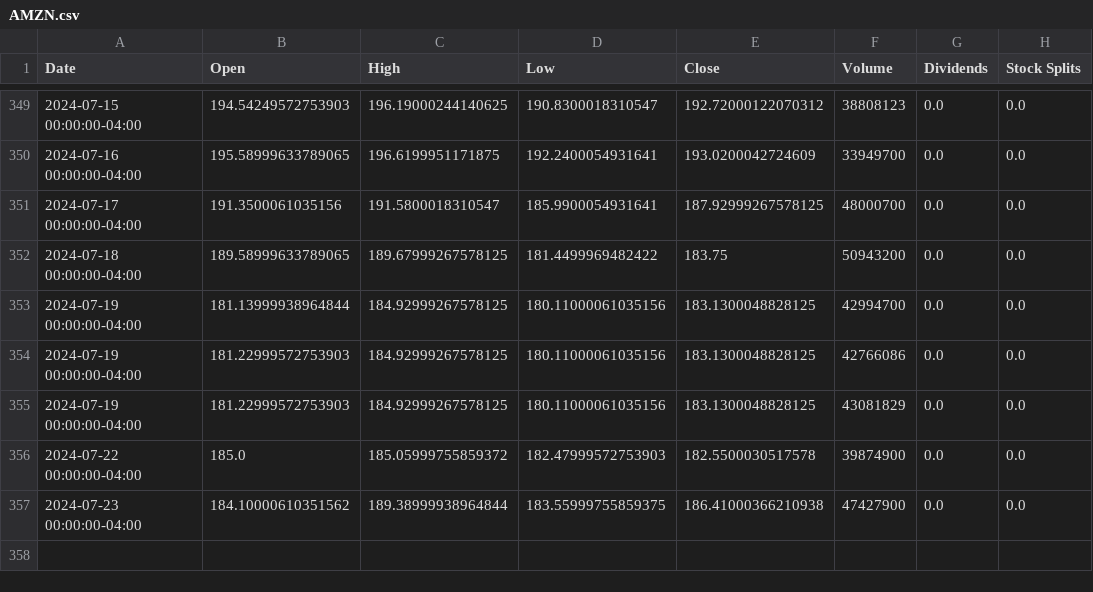
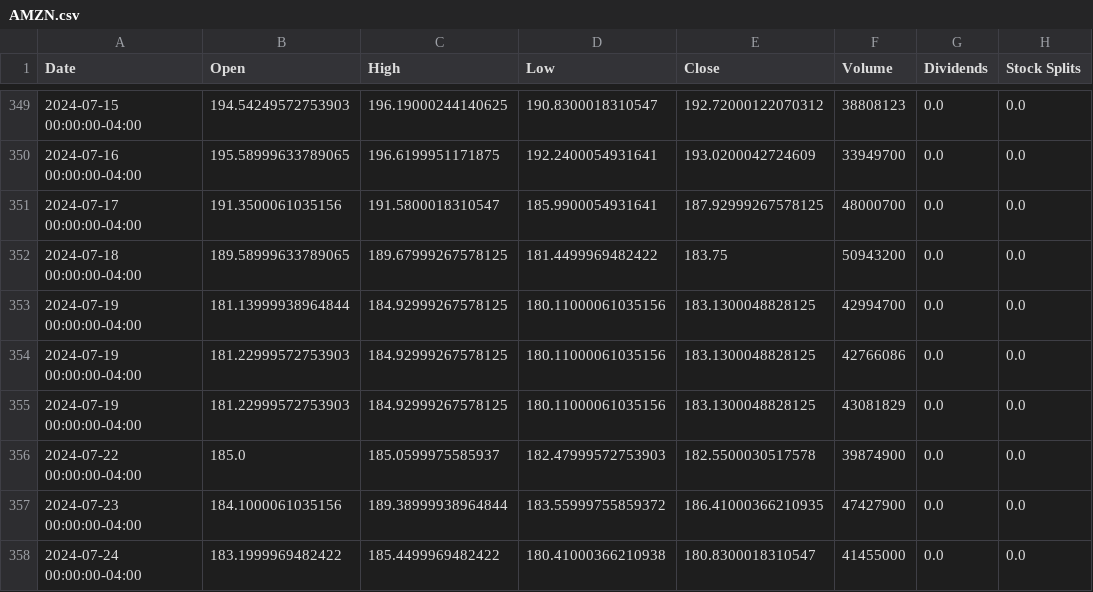
Before and after one commit to saisandeep97/StockForecastSentimentEndtoEnd, a CSV file: stock_data/AMZN.csv, drawn as a sheet; only a part is shown, gaps mark what is left out.

```diff
--- a/stock_data/AMZN.csv
+++ b/stock_data/AMZN.csv
@@ -355,3 +355,4 @@ Date,Open,High,Low,Close,Volume,Dividends,Stock Splits
 2024-07-19 00:00:00-04:00,181.22999572753903,184.92999267578125,180.11000061035156,183.1300048828125,43081829,0.0,0.0
-2024-07-22 00:00:00-04:00,185.0,185.05999755859372,182.47999572753903,182.5500030517578,39874900,0.0,0.0
-2024-07-23 00:00:00-04:00,184.10000610351562,189.38999938964844,183.55999755859375,186.41000366210938,47427900,0.0,0.0
+2024-07-22 00:00:00-04:00,185.0,185.0599975585937,182.47999572753903,182.5500030517578,39874900,0.0,0.0
+2024-07-23 00:00:00-04:00,184.1000061035156,189.38999938964844,183.55999755859372,186.41000366210935,47427900,0.0,0.0
+2024-07-24 00:00:00-04:00,183.1999969482422,185.4499969482422,180.41000366210938,180.8300018310547,41455000,0.0,0.0
```
Also changed, not shown: stock_data/AAPL.csv, stock_data/GOOGL.csv, 2 other files.
